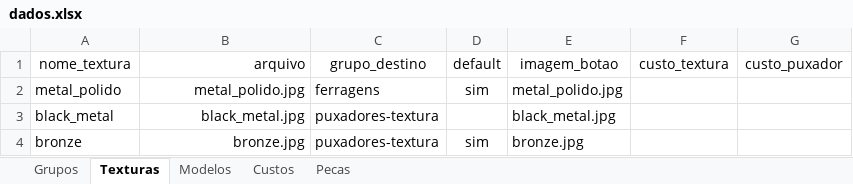
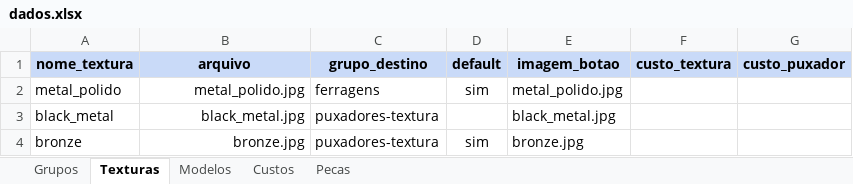
Before and after one commit to AlanLoewen/meu-configurador3, an Excel workbook: dados.xlsx, sheet Texturas, drawn as a sheet; only a part is shown; values as stored, in another font and other column widths than the file's, no borders; charts and pictures and table styles not drawn; the diff names each change by its address in the sheet, - before the commit and + after, or states it on an @@ line.

```diff
--- a/dados.xlsx (sheet Texturas)
+++ b/dados.xlsx (sheet Texturas)
@@ A1:G1 fill: none → #C9DAF8, bold: off → on @@
-B1 alignment: right
+B1 alignment: center
```
Also changed, not shown: sheet Pecas, sheet Modelos, sheet Custos, sheet Grupos.
